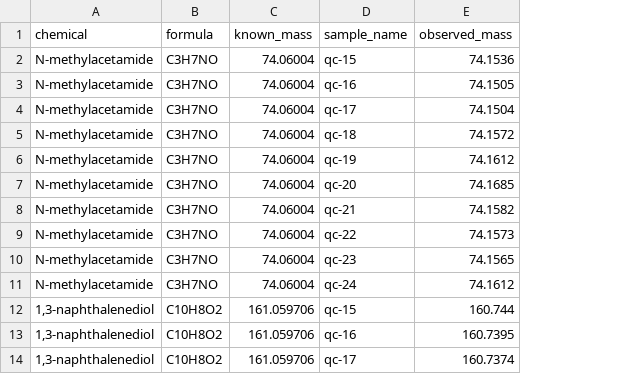
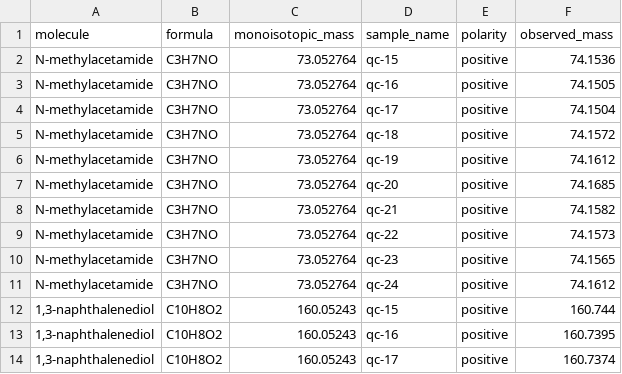
Before and after one commit to HegemanLab/extra_tools, a TSV file: mass_error/input-data.tsv, drawn as a sheet; only a part is shown; removed rows and columns are numbered as before the commit, all else as after; the diff names each change by its address in the sheet, - before the commit and + after, or states it on an @@ line.

```diff
--- a/mass_error/input-data.tsv
+++ b/mass_error/input-data.tsv
-column C (known_mass), rows 2-14: 74.06004 | 74.06004 | 74.06004 | 74.06004 | 74.06004 | 74.06004 | 74.06004 | 74.06004 | 74.06004 | 74.06004 | 161.059706 | 161.059706 | 161.059706
+column C (monoisotopic_mass), rows 2-14: 73.052764 | 73.052764 | 73.052764 | 73.052764 | 73.052764 | 73.052764 | 73.052764 | 73.052764 | 73.052764 | 73.052764 | 160.05243 | 160.05243 | 160.05243
+column E (polarity), rows 2-14: all positive
-A1: chemical
+A1: molecule
```
Also changed, not shown: mass_error/output-data.tsv, mass_error/output-summary.tsv, 2 other files.
